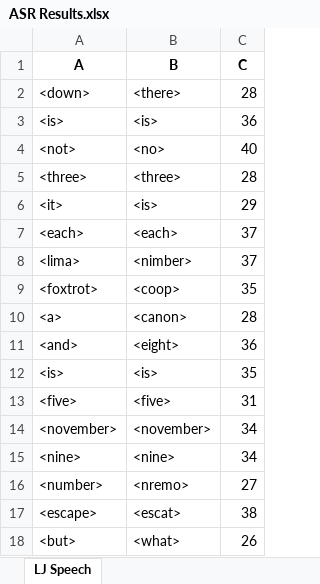
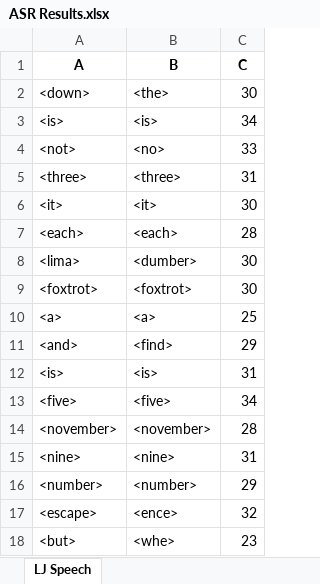
Before and after one commit to dshah1901/P4P-Transformer-ASR-for-Dysarthric-Spech, an Excel workbook: ASR Results.xlsx, sheet LJ Speech, drawn as a sheet; values as stored, in another font and other column widths than the file's, no borders; the diff names each change by its address in the sheet, - before the commit and + after, or states it on an @@ line.

```diff
--- a/ASR Results.xlsx (sheet LJ Speech)
+++ b/ASR Results.xlsx (sheet LJ Speech)
-B2 (B): <there>
+B2 (B): <the>
-C2 (C): 28
+C2 (C): 30
-C3 (C): 36
+C3 (C): 34
-C4 (C): 40
+C4 (C): 33
-C5 (C): 28
+C5 (C): 31
-B6 (B): <is>
+B6 (B): <it>
-C6 (C): 29
+C6 (C): 30
-C7 (C): 37
+C7 (C): 28
-B8 (B): <nimber>
+B8 (B): <dumber>
-C8 (C): 37
+C8 (C): 30
-B9 (B): <coop>
+B9 (B): <foxtrot>
-C9 (C): 35
+C9 (C): 30
-B10 (B): <canon>
+B10 (B): <a>
-C10 (C): 28
+C10 (C): 25
-B11 (B): <eight>
+B11 (B): <find>
-C11 (C): 36
+C11 (C): 29
-C12 (C): 35
+C12 (C): 31
-C13 (C): 31
+C13 (C): 34
-C14 (C): 34
+C14 (C): 28
-C15 (C): 34
+C15 (C): 31
-B16 (B): <nremo>
+B16 (B): <number>
-C16 (C): 27
+C16 (C): 29
-B17 (B): <escat>
+B17 (B): <ence>
-C17 (C): 38
+C17 (C): 32
-B18 (B): <what>
+B18 (B): <whe>
-C18 (C): 26
+C18 (C): 23
```
Also changed, not shown: Epoch Accuracy.xlsx, 4 other files.
